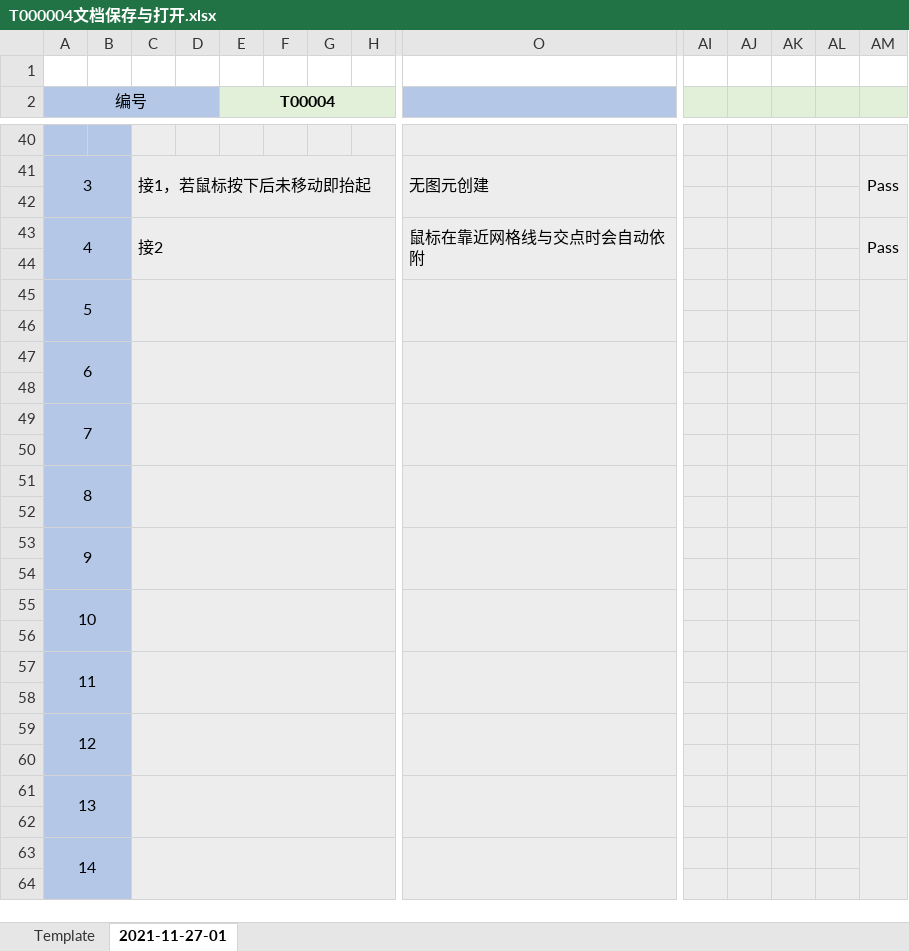
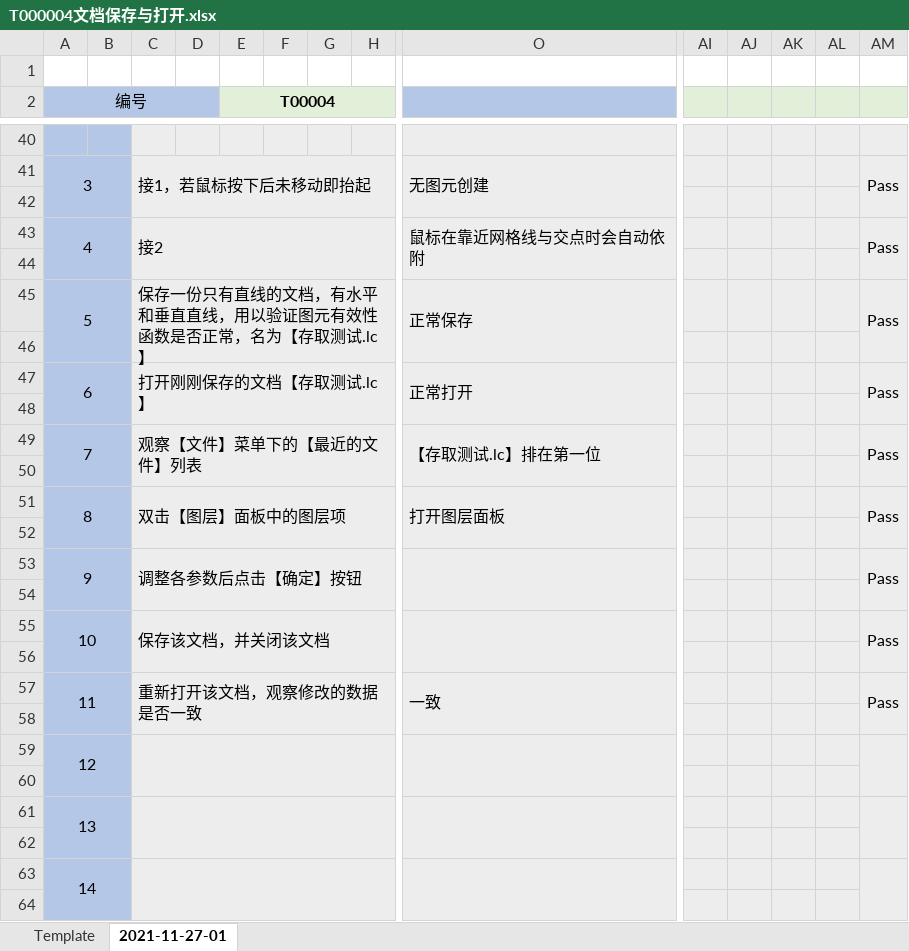
Before and after one commit to oneminute/LaserController, an Excel workbook: docs/testing/2021-11-27-01/T000004文档保存与打开.xlsx, sheet 2021-11-27-01, drawn as a sheet; only a part is shown, gaps mark what is left out; values as stored, in another font and other column widths than the file's, no borders; conditional formats not drawn; removed rows and columns are numbered as before the commit, all else as after; rows hold the shown columns only; the diff names each change by its address in the sheet, - before the commit and + after, or states it on an @@ line.

```diff
--- a/docs/testing/2021-11-27-01/T000004文档保存与打开.xlsx (sheet 2021-11-27-01)
+++ b/docs/testing/2021-11-27-01/T000004文档保存与打开.xlsx (sheet 2021-11-27-01)
-row 45: 5
+row 45: 5 |  | 保存一份只有直线的文档，有水平和垂直直线，用以验证图元有效性函数是否正常，名为【存取测试.lc】 |  |  |  |  |  | 正常保存 |  |  |  |  | Pass
-row 47: 6
+row 47: 6 |  | 打开刚刚保存的文档【存取测试.lc】 |  |  |  |  |  | 正常打开 |  |  |  |  | Pass
-row 49: 7
+row 49: 7 |  | 观察【文件】菜单下的【最近的文件】列表 |  |  |  |  |  | 【存取测试.lc】排在第一位 |  |  |  |  | Pass
-row 51: 8
+row 51: 8 |  | 双击【图层】面板中的图层项 |  |  |  |  |  | 打开图层面板 |  |  |  |  | Pass
-C53: (empty)
+C53: 调整各参数后点击【确定】按钮
-AM53: (empty)
+AM53: Pass
-C55: (empty)
+C55: 保存该文档，并关闭该文档
-AM55: (empty)
+AM55: Pass
-row 57: 11
+row 57: 11 |  | 重新打开该文档，观察修改的数据是否一致 |  |  |  |  |  | 一致 |  |  |  |  | Pass
```
Also changed, not shown: docs/testing/2021-11-27-01/T000001无激光设备连接下的软件启动测试.xlsx, docs/testing/2021-11-27-01/T000003新建图元测试.xlsx, 27 other files.
